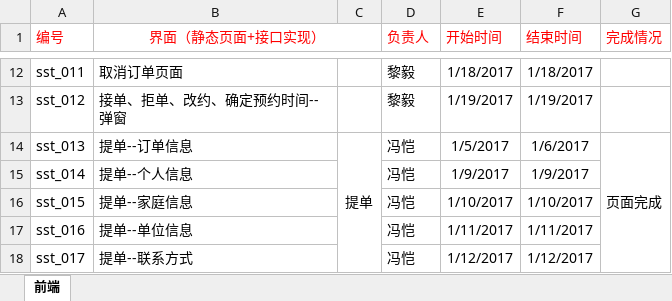
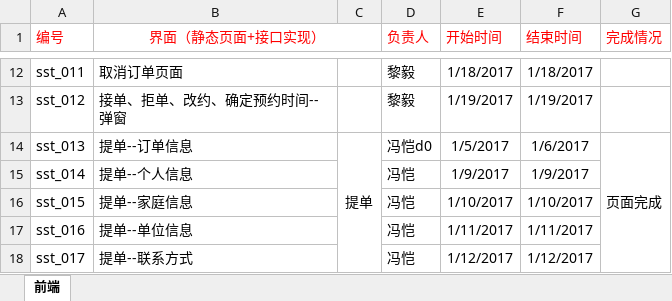
Before and after one commit to Damon-Yi/mianqian, an Excel workbook: 面签前端任务1.xlsx, sheet 前端, drawn as a sheet; only a part is shown, gaps mark what is left out; values as stored, in another font and other column widths than the file's, no borders; the diff names each change by its address in the sheet, - before the commit and + after, or states it on an @@ line.

Commit message:
--

```diff
--- a/面签前端任务1.xlsx (sheet 前端)
+++ b/面签前端任务1.xlsx (sheet 前端)
-D14 (负责人): 冯恺
+D14 (负责人): 冯恺d0
```
